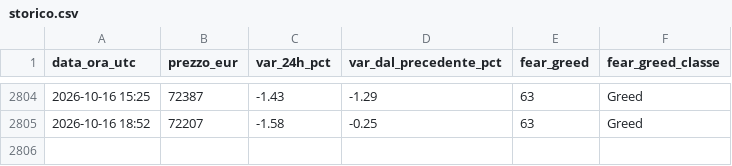
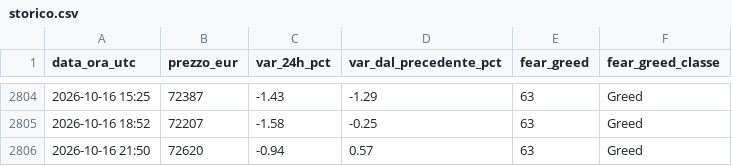
Before and after one commit to tommasopietrelli02-byte/btc-monitor, a CSV file: storico.csv, drawn as a sheet; only a part is shown, gaps mark what is left out.

```diff
--- a/storico.csv
+++ b/storico.csv
@@ -2805 +2805,2 @@ data_ora_utc,prezzo_eur,var_24h_pct,var_dal_precedente_pct,fear_greed,fear_greed
 2026-10-16 18:52,72207,-1.58,-0.25,63,Greed
+2026-10-16 21:50,72620,-0.94,0.57,63,Greed
```
Also changed, not shown: 2 other files.
